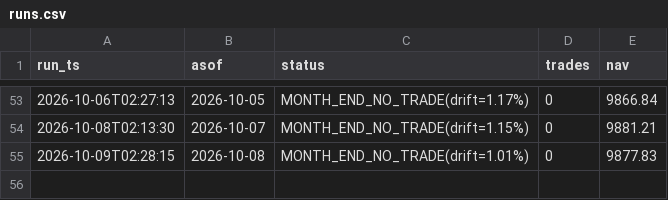
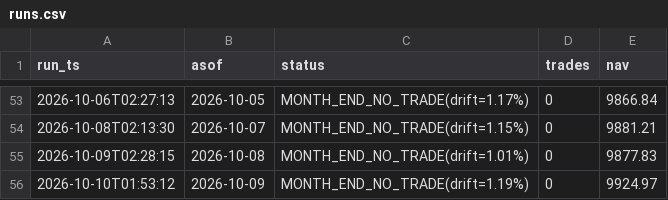
Before and after one commit to ybashancpa/quant-profit-forwad, a CSV file: forward/runs.csv, drawn as a sheet; only a part is shown, gaps mark what is left out; the diff names each change by its address in the sheet, - before the commit and + after, or states it on an @@ line.

Commit message:
forward: 2026-10-10 run

```diff
--- a/forward/runs.csv
+++ b/forward/runs.csv
+row 56: 2026-10-10T01:53:12 | 2026-10-09 | MONTH_END_NO_TRADE(drift=1.19%) | 0 | 9924.97
```
Also changed, not shown: forward/nav_history.csv, forward/signals.csv, 3 other files.
